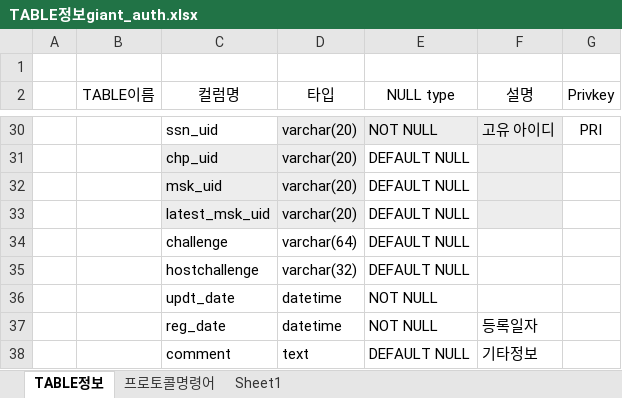
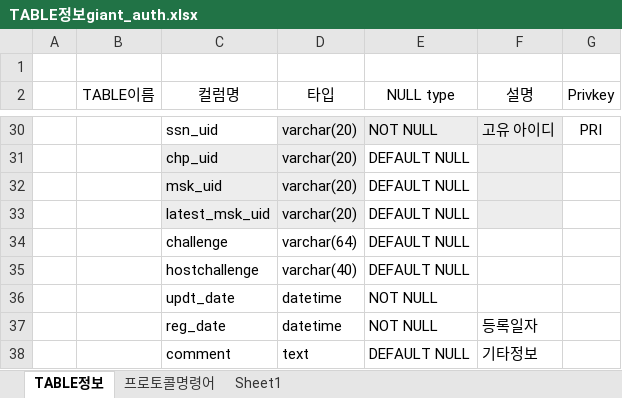
Before and after one commit to neo1seok/neoPyTool, an Excel workbook: giant_auth/TABLE정보giant_auth.xlsx, sheet TABLE정보, drawn as a sheet; only a part is shown, gaps mark what is left out; values as stored, in another font and other column widths than the file's, no borders; the diff covers the shown part only; the diff names each change by its address in the sheet, - before the commit and + after, or states it on an @@ line.

```diff
--- a/giant_auth/TABLE정보giant_auth.xlsx (sheet TABLE정보)
+++ b/giant_auth/TABLE정보giant_auth.xlsx (sheet TABLE정보)
-D35 (타입): varchar(32)
+D35 (타입): varchar(40)
```
Also changed, not shown: 4 edited cells, cell formats and merged cells elsewhere in this sheet, 3 other files.
